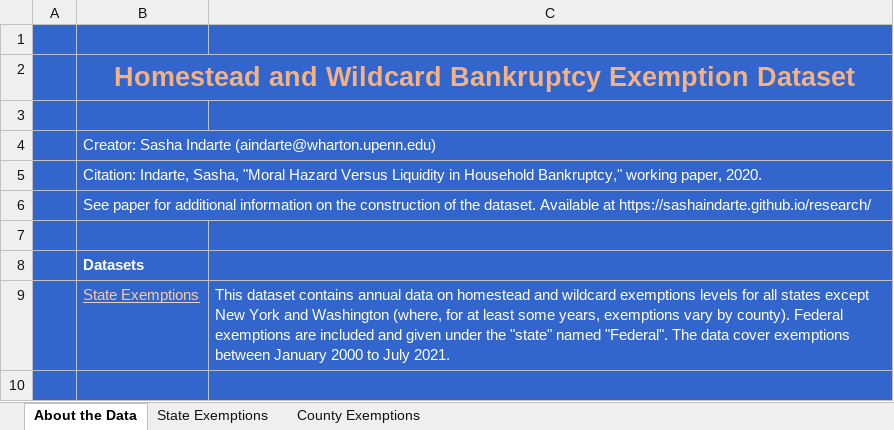
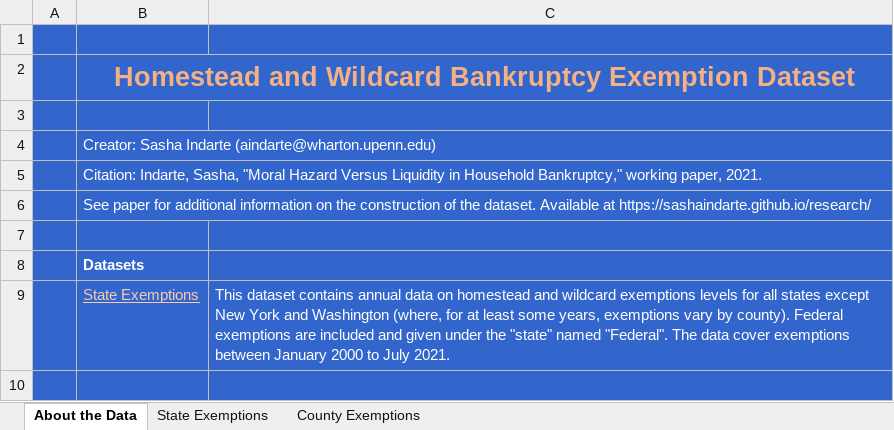
Before and after one commit to sashaindarte/sashaindarte.github.io, an Excel workbook: public_goods/indarte_bk_exemptions_2021_version.xlsx, sheet About the Data, drawn as a sheet; only a part is shown; values as stored, in another font and other column widths than the file's, no borders; the diff names each change by its address in the sheet, - before the commit and + after, or states it on an @@ line.

Commit message:
latest version

```diff
--- a/public_goods/indarte_bk_exemptions_2021_version.xlsx (sheet About the Data)
+++ b/public_goods/indarte_bk_exemptions_2021_version.xlsx (sheet About the Data)
-B5: …working paper, 2020.
+B5: …working paper, 2021.
```
